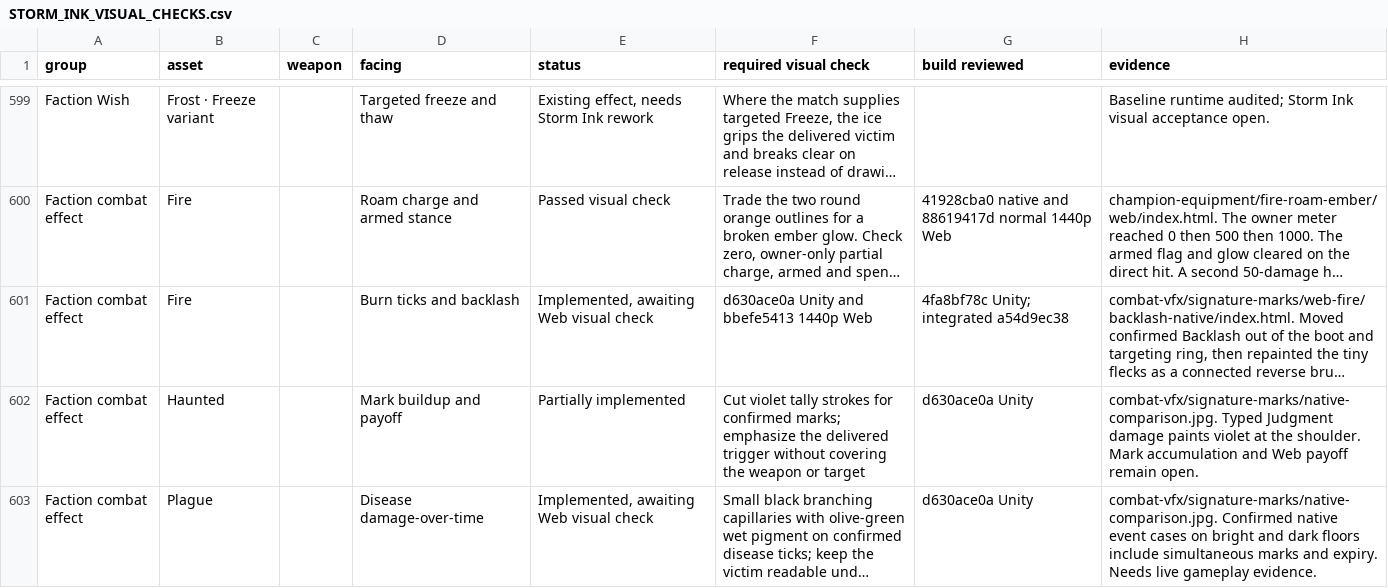
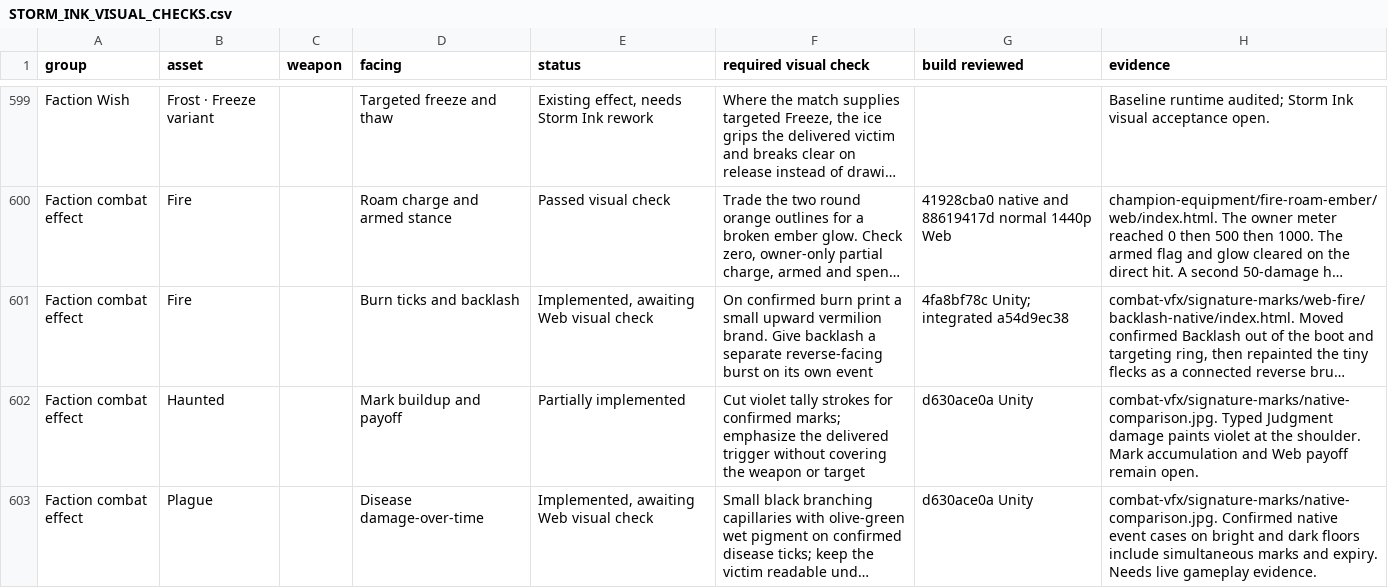
Before and after one commit to Nevanyte/RogueHalla, a CSV file: docs/art/STORM_INK_VISUAL_CHECKS.csv, drawn as a sheet; only a part is shown, gaps mark what is left out; long unchanged cells end in …; the diff names each change by its address in the sheet, - before the commit and + after, or states it on an @@ line.

Commit message:
Preserve the acceptance criterion for the two confirmed Fire marks

```diff
--- a/docs/art/STORM_INK_VISUAL_CHECKS.csv
+++ b/docs/art/STORM_INK_VISUAL_CHECKS.csv
-F601 (required visual check): d630ace0a Unity and bbefe5413 1440p Web
+F601 (required visual check): On confirmed burn print a small upward vermilion brand. Give backlash a separate reverse-facing burst on its own event
```
